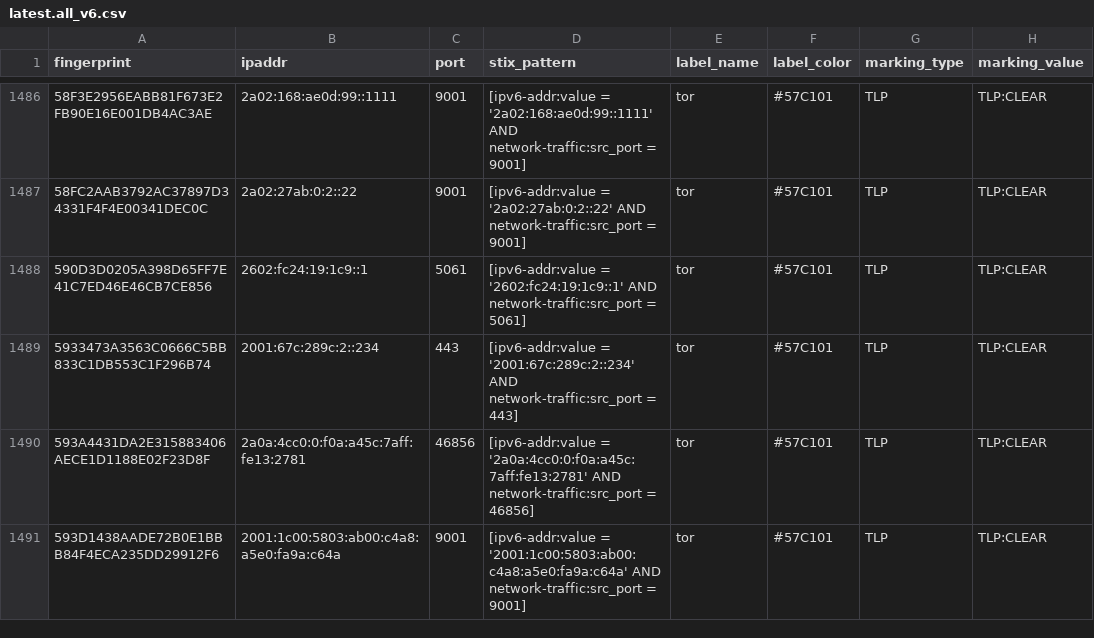
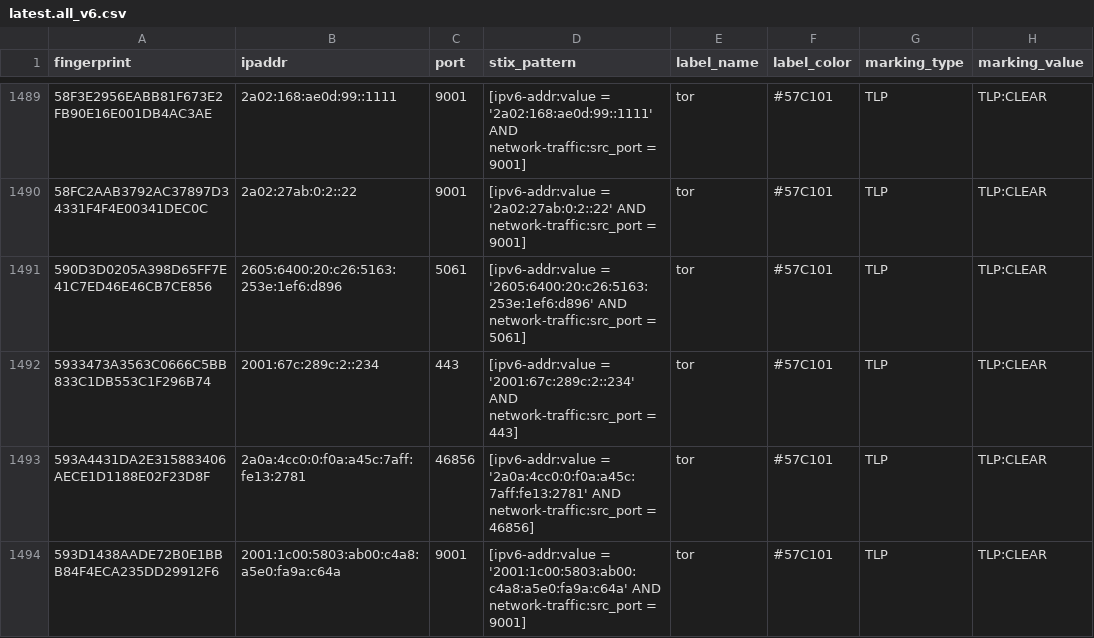
Before and after one commit to DreadFog/tor_csv_feed_opencti, a CSV file: latest.all_v6.csv, drawn as a sheet; only a part is shown, gaps mark what is left out; addresses are those after the commit; the diff covers the shown part only; the diff names each change by its address in the sheet, - before the commit and + after, or states it on an @@ line.

```diff
--- a/latest.all_v6.csv
+++ b/latest.all_v6.csv
-B1491 (ipaddr): 2602:fc24:19:1c9::1
+B1491 (ipaddr): 2605:6400:20:c26:5163:253e:1ef6:d896
-D1491 (stix_pattern): [ipv6-addr:value = '2602:fc24:19:1c9::1' AND network-traffic:src_port…
+D1491 (stix_pattern): [ipv6-addr:value = '2605:6400:20:c26:5163:253e:1ef6:d896' AND network-traffic:src_port…
```
Also changed, not shown: 10 added rows, 3 removed rows and 6 edited cells elsewhere in this file, latest.exits_v4.csv, latest.exits_v6.csv, 3 other files.
